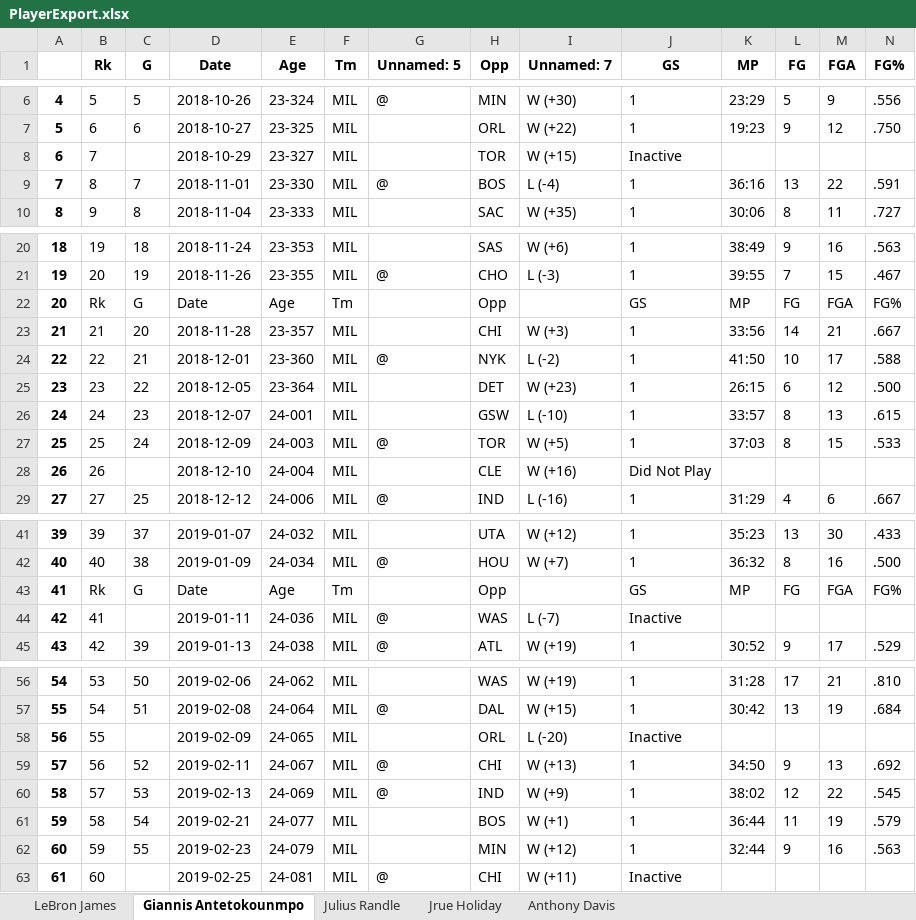
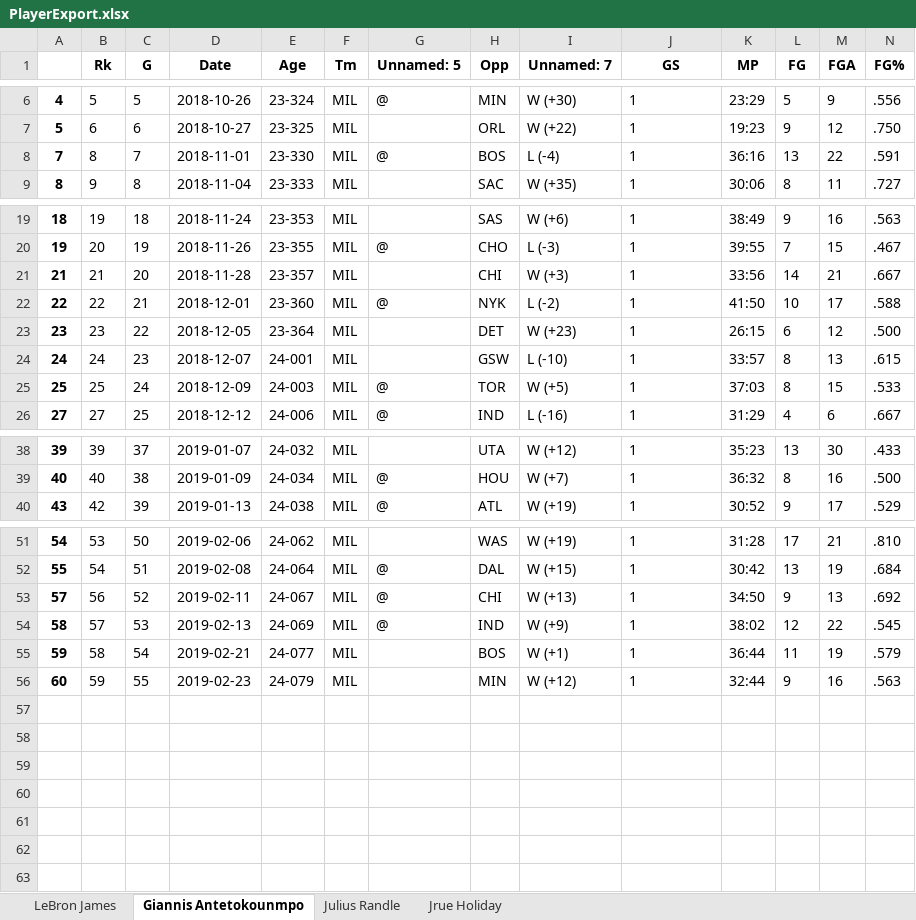
Before and after one commit to mtinglof/BasketBall-Stats, an Excel workbook: PlayerExport.xlsx, sheet Giannis Antetokounmpo, drawn as a sheet; only a part is shown, gaps mark what is left out; values as stored, in another font and other column widths than the file's, no borders; rows hold the shown columns only; the diff names each change by its address in the sheet, - before the commit and + after, or states it on an @@ line.

```diff
--- a/PlayerExport.xlsx (sheet Giannis Antetokounmpo)
+++ b/PlayerExport.xlsx (sheet Giannis Antetokounmpo)
-sheet tab: Anthony Davis
-row 8: 6 | 7 |  | 2018-10-29 | 23-327 | MIL |  | TOR | W (+15) | Inactive
-row 22: 20 | Rk | G | Date | Age | Tm |  | Opp |  | GS | MP | FG | FGA | FG%
-row 28: 26 | 26 |  | 2018-12-10 | 24-004 | MIL |  | CLE | W (+16) | Did Not Play
-row 43: 41 | Rk | G | Date | Age | Tm |  | Opp |  | GS | MP | FG | FGA | FG%
-row 44: 42 | 41 |  | 2019-01-11 | 24-036 | MIL | @ | WAS | L (-7) | Inactive
-row 58: 56 | 55 |  | 2019-02-09 | 24-065 | MIL |  | ORL | L (-20) | Inactive
-row 63: 61 | 60 |  | 2019-02-25 | 24-081 | MIL | @ | CHI | W (+11) | Inactive
```
Also changed, not shown: sheet LeBron James, sheet Julius Randle, sheet Jrue Holiday, 1 other file.
